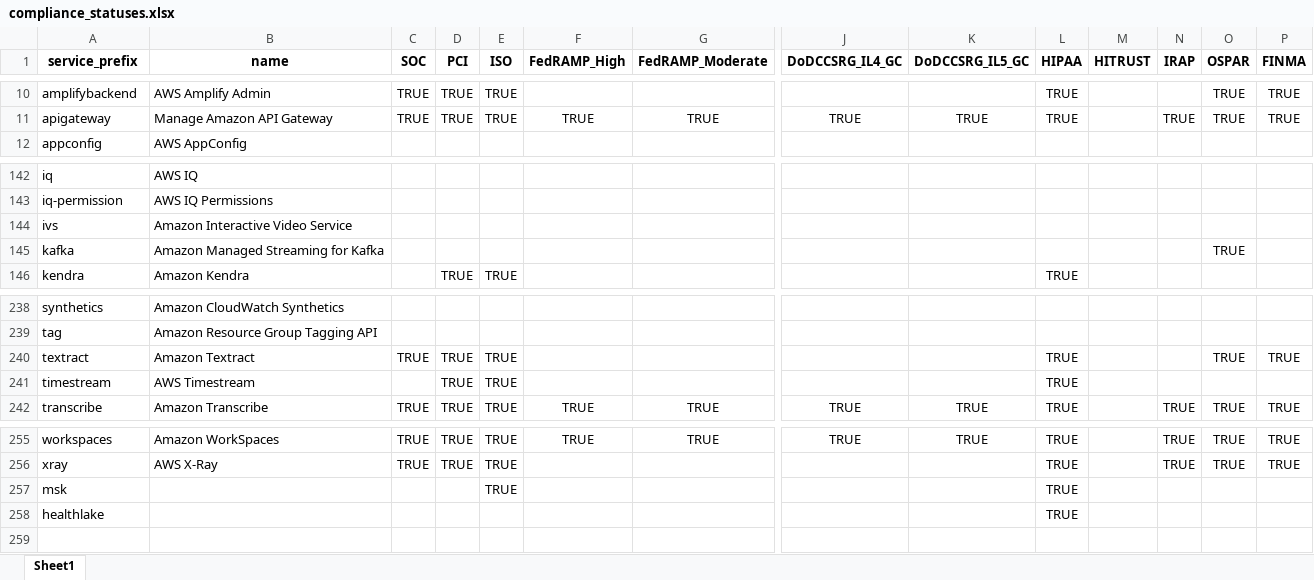
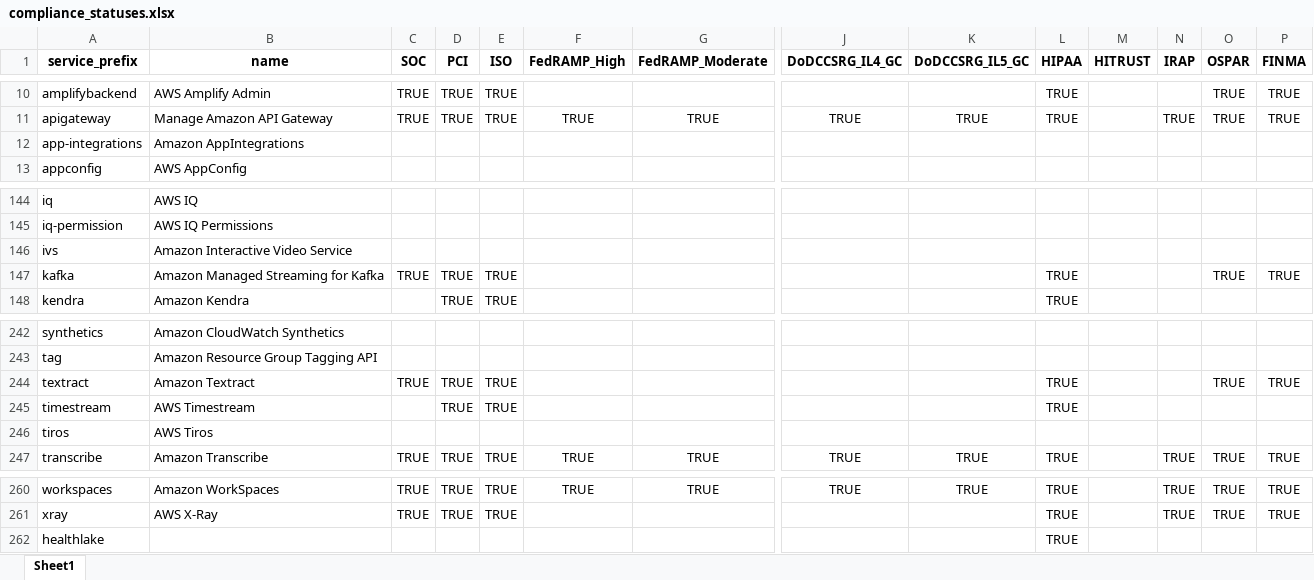
Before and after one commit to salesforce/aws-allowlister, an Excel workbook: aws_allowlister/data/compliance_statuses.xlsx, sheet Sheet1, drawn as a sheet; only a part is shown, gaps mark what is left out; values as stored, in another font and other column widths than the file's, no borders; removed rows and columns are numbered as before the commit, all else as after; rows hold the shown columns only; the diff covers the shown part only; the diff names each change by its address in the sheet, - before the commit and + after, or states it on an @@ line.

```diff
--- a/aws_allowlister/data/compliance_statuses.xlsx (sheet Sheet1)
+++ b/aws_allowlister/data/compliance_statuses.xlsx (sheet Sheet1)
+row 12: app-integrations | Amazon AppIntegrations
-C147 (SOC): (empty)
+C147 (SOC): TRUE
-D147 (PCI): (empty)
+D147 (PCI): TRUE
-E147 (ISO): (empty)
+E147 (ISO): TRUE
-L147 (HIPAA): (empty)
+L147 (HIPAA): TRUE
-P147 (FINMA): (empty)
+P147 (FINMA): TRUE
+row 246: tiros | AWS Tiros
-row 257: msk |  |  |  | TRUE |  |  |  |  | TRUE
```
Also changed, not shown: 3 added rows and 28 edited cells elsewhere in this sheet, 45 other files.
